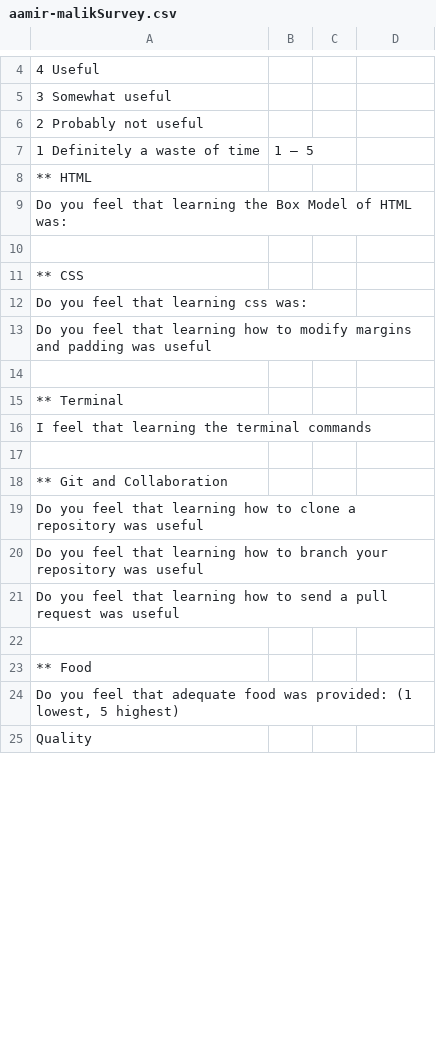
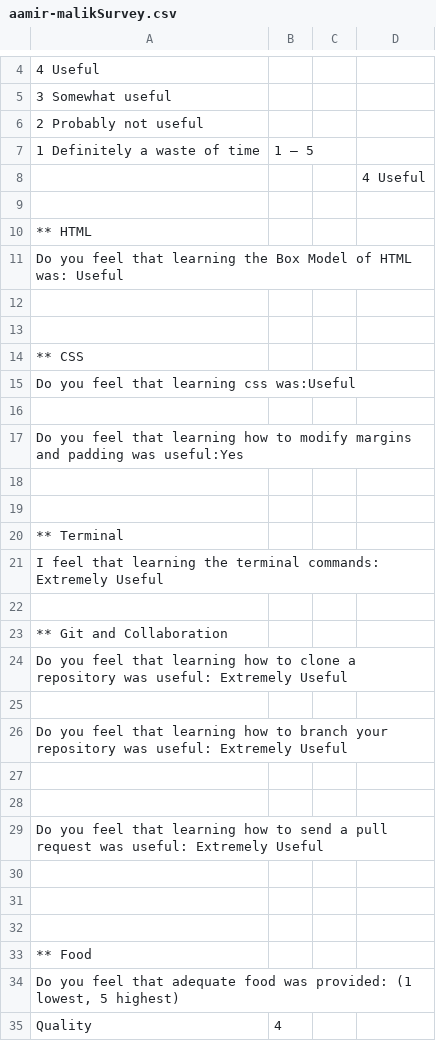
Before and after one commit to EvanMisshula/residentSurvey, a CSV file: residents/Sp2016/aamir-malik/aamir-malikSurvey.csv, drawn as a sheet; only a part is shown, gaps mark what is left out; addresses are those after the commit; the diff covers the shown part only; the diff names each change by its address in the sheet, - before the commit and + after, or states it on an @@ line.

Commit message:
filled out the survey

```diff
--- a/residents/Sp2016/aamir-malik/aamir-malikSurvey.csv
+++ b/residents/Sp2016/aamir-malik/aamir-malikSurvey.csv
+row 8:  |  |  | 4 Useful
+row 9: (empty)
-A11: …HTML was:
+A11: …HTML was: Useful
+row 12: (empty)
-A15: Do you feel that learning css was:
+A15: Do you feel that learning css was:Useful
+row 16: (empty)
-A17: …padding was useful
+A17: …padding was useful:Yes
+row 18: (empty)
-A21: …the terminal commands
+A21: …the terminal commands: Extremely Useful
-A24: …repository was useful
+A24: …repository was useful: Extremely Useful
+row 25: (empty)
-A26: …repository was useful
+A26: …repository was useful: Extremely Useful
+row 27: (empty)
+row 28: (empty)
-A29: …request was useful
+A29: …request was useful: Extremely Useful
+row 30: (empty)
+row 31: (empty)
-B35: (empty)
+B35: 4
```
Also changed, not shown: 3 added rows and 71 edited cells elsewhere in this file.
